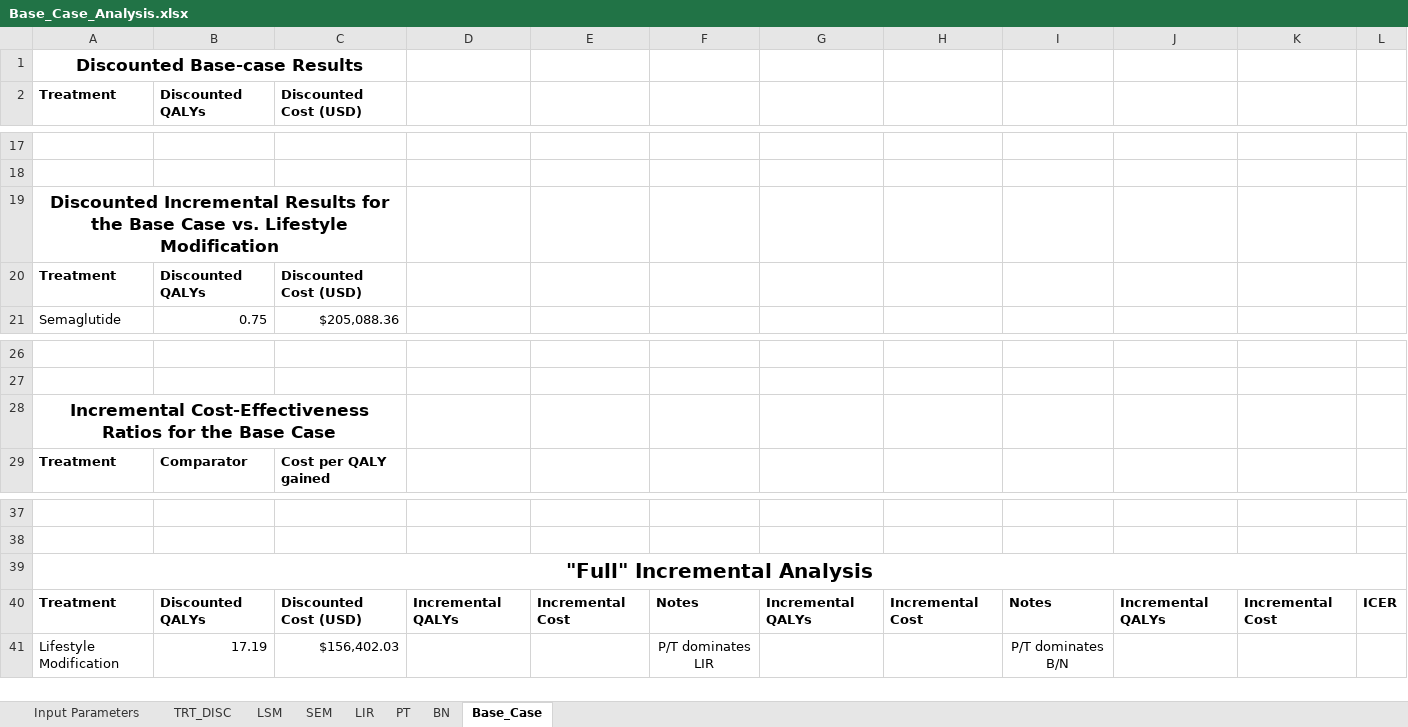
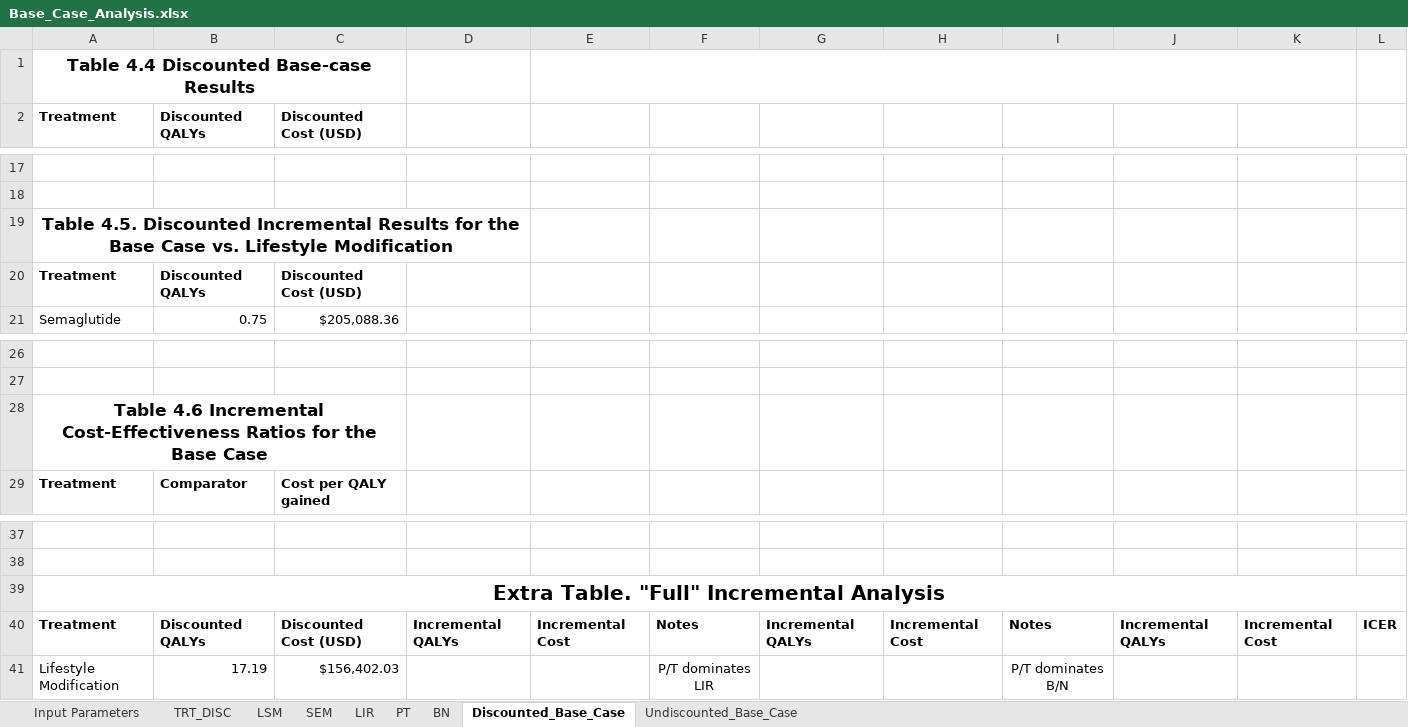
Before and after one commit to alepigna12/eeii_icer_project, an Excel workbook: results/Base_Case_Analysis.xlsx, sheet Discounted_Base_Case, drawn as a sheet; only a part is shown, gaps mark what is left out; values as stored, in another font and other column widths than the file's, no borders; charts and pictures not drawn; the diff names each change by its address in the sheet, - before the commit and + after, or states it on an @@ line.

```diff
--- a/results/Base_Case_Analysis.xlsx (sheet Discounted_Base_Case)
+++ b/results/Base_Case_Analysis.xlsx (sheet Discounted_Base_Case)
-sheet tab: Base_Case
+sheet tab: Discounted_Base_Case
+sheet tab: Undiscounted_Base_Case
-A1: Discounted Base-case Results
+A1: Table 4.4 Discounted Base-case Results
+E1:K1 merged
-A19: Discounted Incremental…
+A19: Table 4.5. Discounted Incremental…
-A19:C19 merged
+A19:D19 merged
-A28: Incremental Cost-Effectiveness…
+A28: Table 4.6 Incremental Cost-Effectiveness…
-A39: "Full" Incremental Analysis
+A39: Extra Table. "Full" Incremental Analysis
```
Also changed, not shown: charts or pictures, 8 other files.
